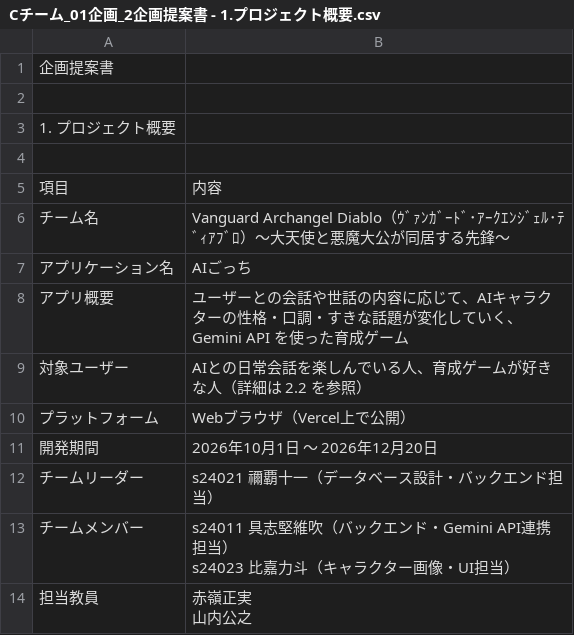
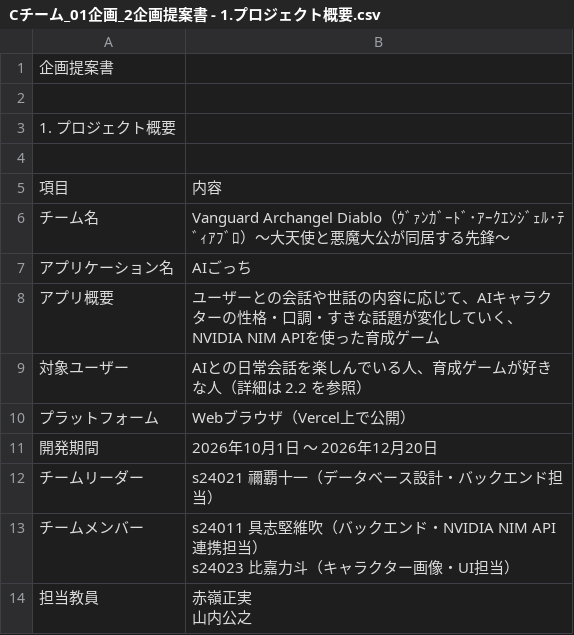
Before and after one commit to itc-s24023/egg, a CSV file: Cチーム_01企画_2企画提案書 - 1.プロジェクト概要.csv, drawn as a sheet.

```diff
--- a/Cチーム_01企画_2企画提案書 - 1.プロジェクト概要.csv
+++ b/Cチーム_01企画_2企画提案書 - 1.プロジェクト概要.csv
@@ -7,3 +7,3 @@
 アプリケーション名,AIごっち
-アプリ概要,ユーザーとの会話や世話の内容に応じて、AIキャラクターの性格・口調・すきな話題が変化していく、Gemini API を使った育成ゲーム
+アプリ概要,ユーザーとの会話や世話の内容に応じて、AIキャラクターの性格・口調・すきな話題が変化していく、NVIDIA NIM APIを使った育成ゲーム
 対象ユーザー,AIとの日常会話を楽しんでいる人、育成ゲームが好きな人（詳細は 2.2 を参照）
@@ -12,4 +12,4 @@
 チームリーダー,s24021 禰覇十一（データベース設計・バックエンド担当）
-チームメンバー,"s24011 具志堅維吹（バックエンド・Gemini API連携担当）
-s24023 比嘉力斗（キャラクター画像・UI担当）"
+チームメンバー,"s24011 具志堅維吹（バックエンド・NVIDIA NIM API連携担当）
+s24023 比嘉力斗（キャラクター画像・UI担当）"
 担当教員,"赤嶺正実
```
Also changed, not shown: Cチーム_02設計_2要件定義書 - 1.概要.csv, 8 other files.
